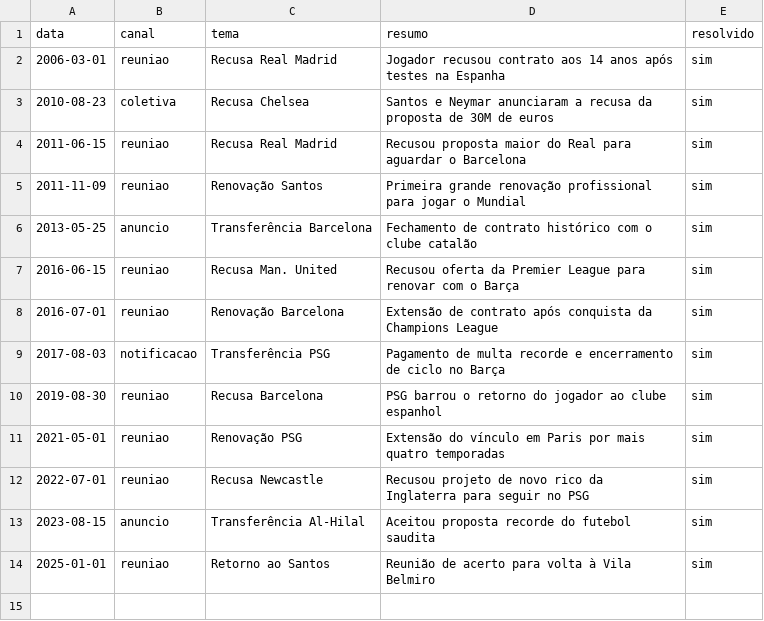
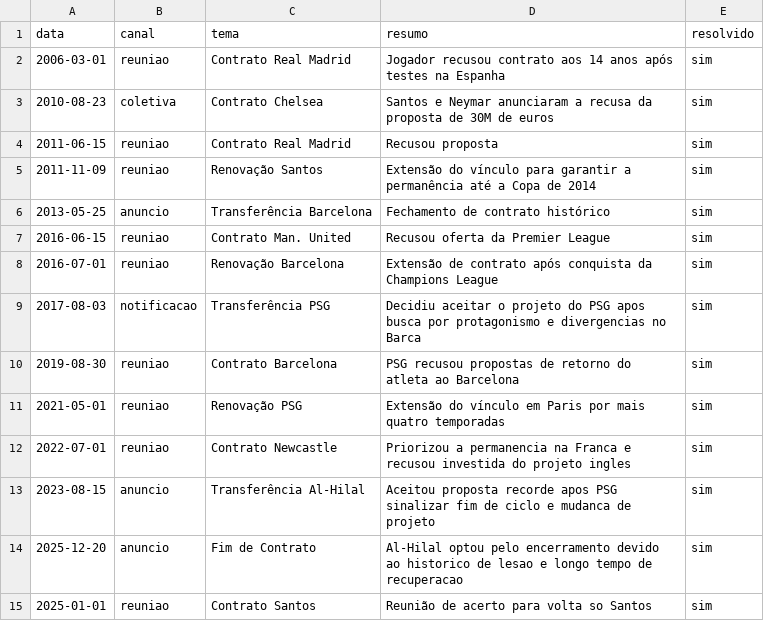
Before and after one commit to r9drig-tech/dio-lab-bia-do-futuro, a CSV file: data/historico_atendimento.csv, drawn as a sheet.

Commit message:
Update historico_atendimento.csv

```diff
--- a/data/historico_atendimento.csv
+++ b/data/historico_atendimento.csv
@@ -1,14 +1,15 @@
 data,canal,tema,resumo,resolvido
-2006-03-01,reuniao,Recusa Real Madrid,Jogador recusou contrato aos 14 anos após testes na Espanha,sim
-2010-08-23,coletiva,Recusa Chelsea,Santos e Neymar anunciaram a recusa da proposta de 30M de euros,sim
-2011-06-15,reuniao,Recusa Real Madrid,Recusou proposta maior do Real para aguardar o Barcelona,sim
-2011-11-09,reuniao,Renovação Santos,Primeira grande renovação profissional para jogar o Mundial,sim
-2013-05-25,anuncio,Transferência Barcelona,Fechamento de contrato histórico com o clube catalão,sim
-2016-06-15,reuniao,Recusa Man. United,Recusou oferta da Premier League para renovar com o Barça,sim
+2006-03-01,reuniao,Contrato Real Madrid,Jogador recusou contrato aos 14 anos após testes na Espanha,sim
+2010-08-23,coletiva,Contrato Chelsea,Santos e Neymar anunciaram a recusa da proposta de 30M de euros,sim
+2011-06-15,reuniao,Contrato Real Madrid, Recusou proposta,sim
+2011-11-09,reuniao,Renovação Santos,Extensão do vínculo para garantir a permanência até a Copa de 2014,sim
+2013-05-25,anuncio,Transferência Barcelona,Fechamento de contrato histórico,sim
+2016-06-15,reuniao,Contrato Man. United,Recusou oferta da Premier League,sim
 2016-07-01,reuniao,Renovação Barcelona,Extensão de contrato após conquista da Champions League,sim
-2017-08-03,notificacao,Transferência PSG,Pagamento de multa recorde e encerramento de ciclo no Barça,sim
-2019-08-30,reuniao,Recusa Barcelona,PSG barrou o retorno do jogador ao clube espanhol,sim
+2017-08-03,notificacao,Transferência PSG,Decidiu aceitar o projeto do PSG apos busca por protagonismo e divergencias no Barca,sim
+2019-08-30,reuniao,Contrato Barcelona,PSG recusou propostas de retorno do atleta ao Barcelona,sim
 2021-05-01,reuniao,Renovação PSG,Extensão do vínculo em Paris por mais quatro temporadas,sim
-2022-07-01,reuniao,Recusa Newcastle,Recusou projeto de novo rico da Inglaterra para seguir no PSG,sim
-2023-08-15,anuncio,Transferência Al-Hilal,Aceitou proposta recorde do futebol saudita,sim
-2025-01-01,reuniao,Retorno ao Santos,Reunião de acerto para volta à Vila Belmiro,sim
+2022-07-01,reuniao,Contrato Newcastle,Priorizou a permanencia na Franca e recusou investida do projeto ingles,sim
+2023-08-15,anuncio,Transferência Al-Hilal,Aceitou proposta recorde apos PSG sinalizar fim de ciclo e mudanca de projeto,sim
+2025-12-20,anuncio, Fim de Contrato, Al-Hilal optou pelo encerramento devido ao historico de lesao e longo tempo de recuperacao, sim
+2025-01-01,reuniao,Contrato Santos,Reunião de acerto para volta so Santos ,sim
```
